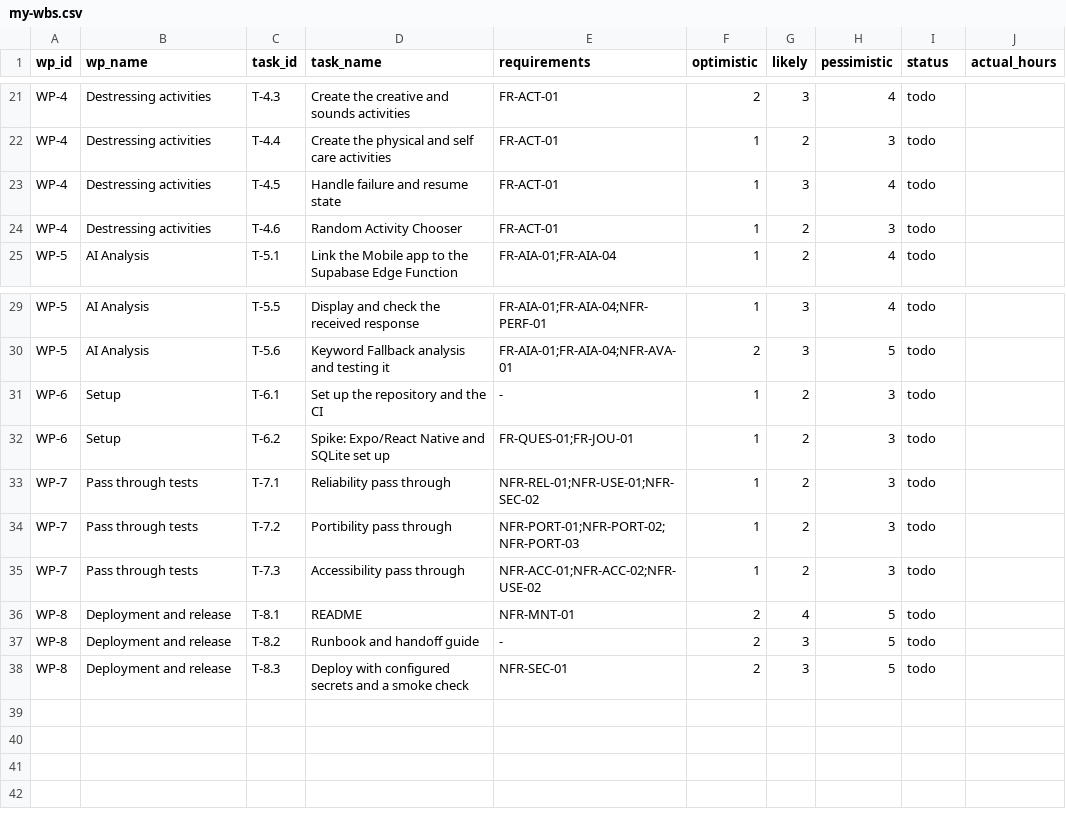
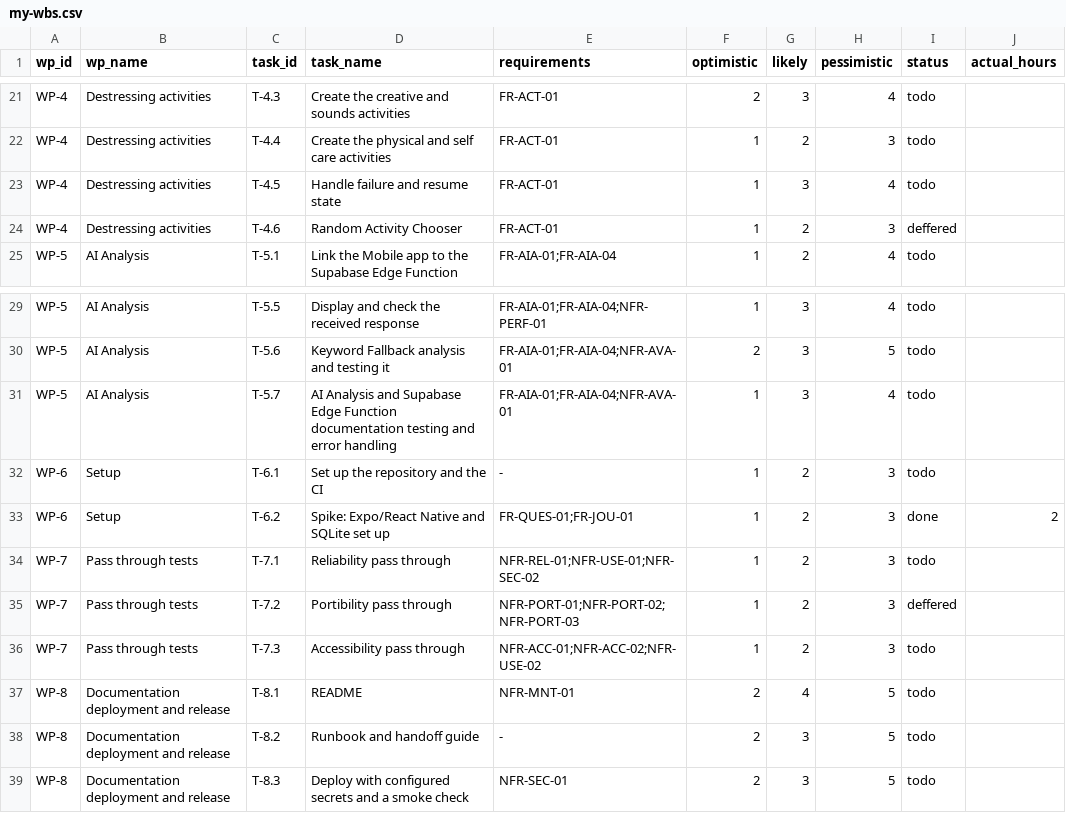
Before and after one commit to vPolyBear/capstone, a CSV file: docs/my-wbs.csv, drawn as a sheet; only a part is shown, gaps mark what is left out; the diff covers the shown part only.

```diff
--- a/docs/my-wbs.csv
+++ b/docs/my-wbs.csv
@@ -23,3 +23,3 @@ WP-4,Destressing activities,T-4.4,Create the physical and self care activities,F
 WP-4,Destressing activities,T-4.5,Handle failure and resume state,FR-ACT-01,1,3,4,todo,
-WP-4,Destressing activities,T-4.6,Random Activity Chooser,FR-ACT-01,1,2,3,todo,
+WP-4,Destressing activities,T-4.6,Random Activity Chooser,FR-ACT-01,1,2,3,deffered,
 WP-5,AI Analysis,T-5.1,Link the Mobile app to the Supabase Edge Function,FR-AIA-01;FR-AIA-04,1,2,4,todo,
@@ -30,9 +30,10 @@ WP-5,AI Analysis,T-5.5,Display and check the received response,FR-AIA-01;FR-AIA-
 WP-5,AI Analysis,T-5.6,Keyword Fallback analysis and testing it,FR-AIA-01;FR-AIA-04;NFR-AVA-01,2,3,5,todo,
+WP-5,AI Analysis,T-5.7,AI Analysis and Supabase Edge Function documentation testing and error handling,FR-AIA-01;FR-AIA-04;NFR-AVA-01,1,3,4,todo,
 WP-6,Setup,T-6.1,Set up the repository and the CI,-,1,2,3,todo,
-WP-6,Setup,T-6.2,Spike: Expo/React Native and SQLite set up,FR-QUES-01;FR-JOU-01,1,2,3,todo,
+WP-6,Setup,T-6.2,Spike: Expo/React Native and SQLite set up,FR-QUES-01;FR-JOU-01,1,2,3,done,2
 WP-7,Pass through tests,T-7.1,Reliability pass through,NFR-REL-01;NFR-USE-01;NFR-SEC-02,1,2,3,todo,
-WP-7,Pass through tests,T-7.2,Portibility pass through,NFR-PORT-01;NFR-PORT-02;NFR-PORT-03,1,2,3,todo,
+WP-7,Pass through tests,T-7.2,Portibility pass through,NFR-PORT-01;NFR-PORT-02;NFR-PORT-03,1,2,3,deffered,
 WP-7,Pass through tests,T-7.3,Accessibility pass through,NFR-ACC-01;NFR-ACC-02;NFR-USE-02,1,2,3,todo,
-WP-8,Deployment and release,T-8.1,README,NFR-MNT-01,2,4,5,todo,
-WP-8,Deployment and release,T-8.2,Runbook and handoff guide,-,2,3,5,todo,
-WP-8,Deployment and release,T-8.3,Deploy with configured secrets and a smoke check,NFR-SEC-01,2,3,5,todo,
+WP-8, Documentation deployment and release,T-8.1,README,NFR-MNT-01,2,4,5,todo,
+WP-8, Documentation deployment and release,T-8.2,Runbook and handoff guide,-,2,3,5,todo,
+WP-8, Documentation deployment and release,T-8.3,Deploy with configured secrets and a smoke check,NFR-SEC-01,2,3,5,todo,
```
Also changed, not shown: 14 edited cells elsewhere in this file, docs/hours-log.csv, 5 other files.
